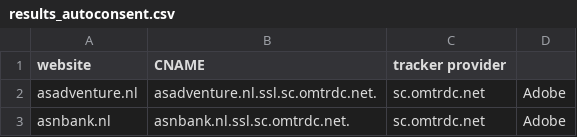
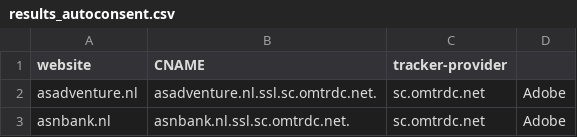
Before and after one commit to michielvdnoort/dutch_cname_cloaking_sites, a CSV file: results_autoconsent.csv, drawn as a sheet; only a part is shown.

Commit message:
Update results_autoconsent.csv

```diff
--- a/results_autoconsent.csv
+++ b/results_autoconsent.csv
@@ -1,2 +1,2 @@
-website,CNAME,tracker provider
+website,CNAME,tracker-provider
 asadventure.nl,asadventure.nl.ssl.sc.omtrdc.net.,sc.omtrdc.net,Adobe
```
